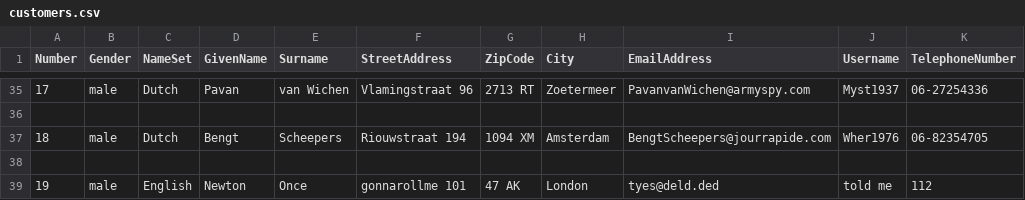
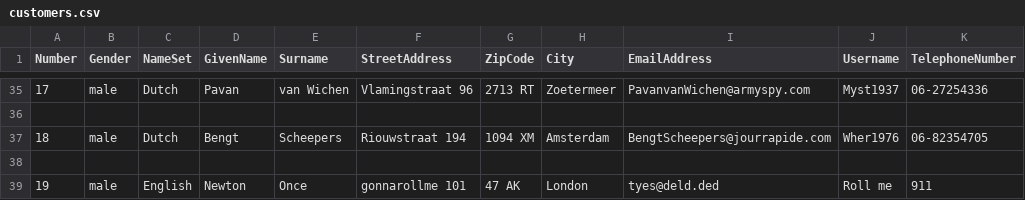
Before and after one commit to Nsamijo/Analyse-3-Eind-Opdracht, a CSV file: BookManager/src/customers.csv, drawn as a sheet; only a part is shown, gaps mark what is left out.

```diff
--- a/BookManager/src/customers.csv
+++ b/BookManager/src/customers.csv
@@ -38,2 +38,2 @@ Number,Gender,NameSet,GivenName,Surname,StreetAddress,ZipCode,City,EmailAddress,
 
-19,male,English,Newton,Once,gonnarollme 101,47 AK,London,tyes@deld.ded,told me,112
+19,male,English,Newton,Once,gonnarollme 101,47 AK,London,tyes@deld.ded,Roll me,911
```
Also changed, not shown: 3 other files.
